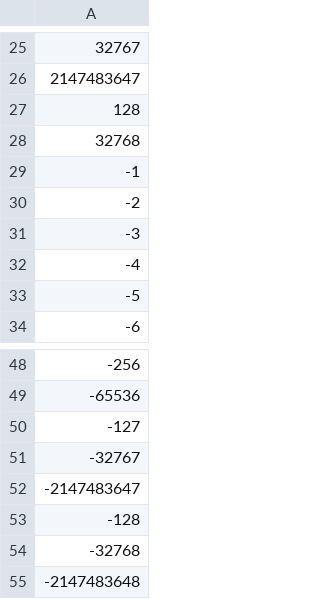
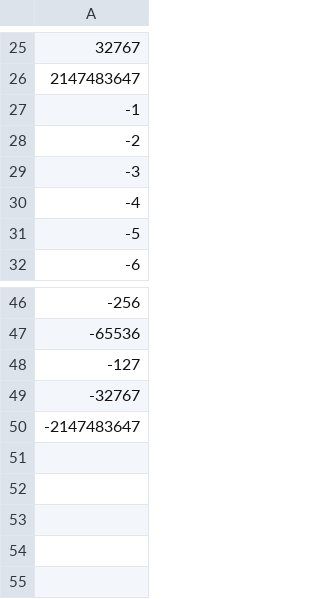
Before and after one commit to 11CConnolly/SSG, a CSV file: src/main/resources/lists/IntegerAttacks.csv, drawn as a sheet; only a part is shown, gaps mark what is left out; the diff names each change by its address in the sheet, - before the commit and + after, or states it on an @@ line.

```diff
--- a/src/main/resources/lists/IntegerAttacks.csv
+++ b/src/main/resources/lists/IntegerAttacks.csv
-row 27: 128
-row 28: 32768
-row 53: -128
-row 54: -32768
-row 55: -2147483648
```
Also changed, not shown: 2 other files.
